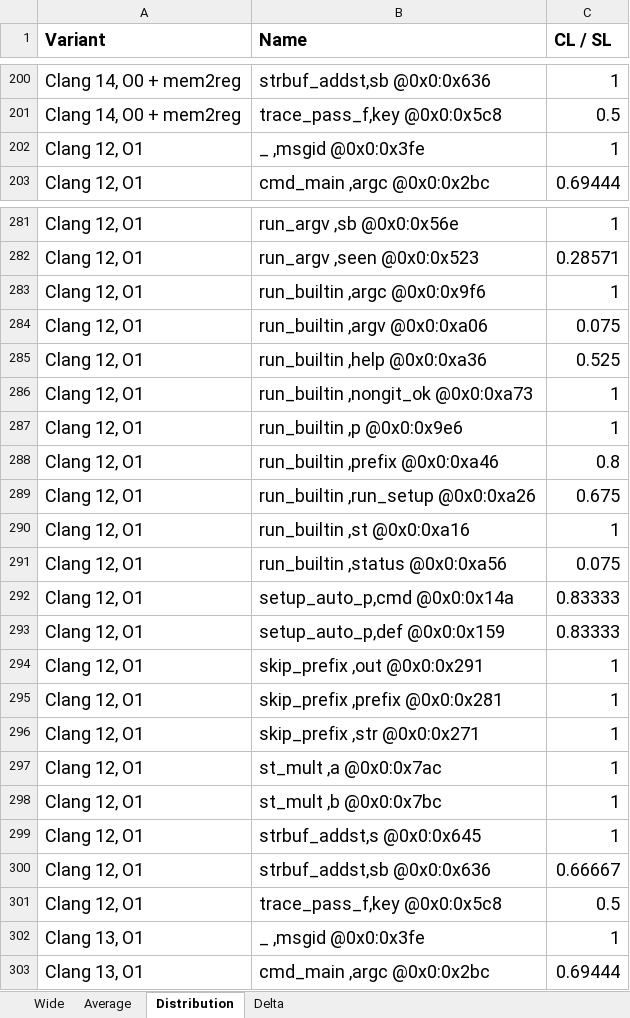
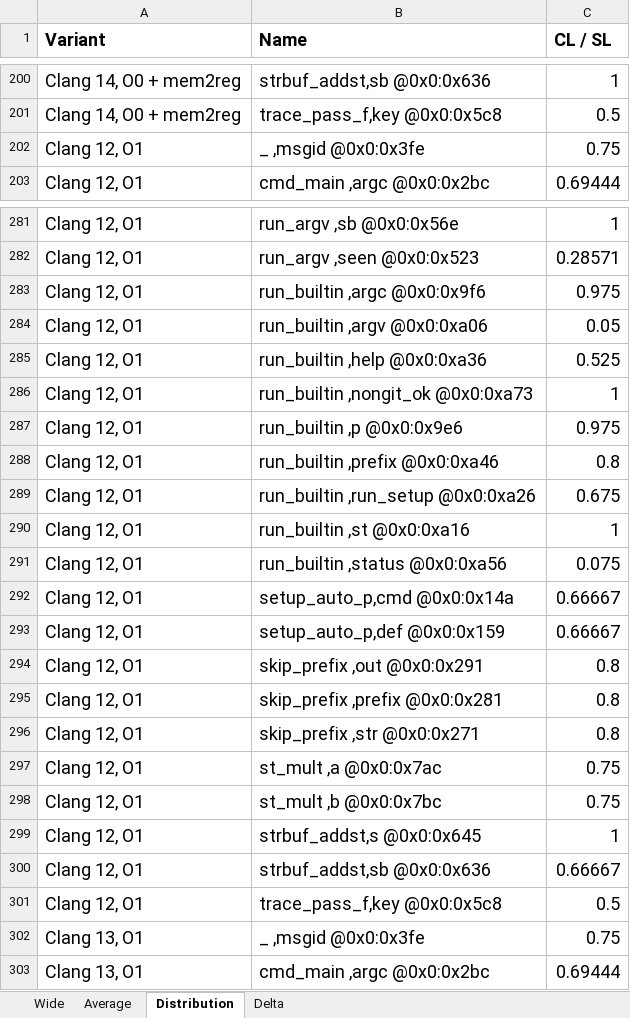
Before and after one commit to jryans/debug-info-consistency-concrete-artifact, an Excel workbook: data/git/file/git.o.xlsx, sheet Distribution, drawn as a sheet; only a part is shown, gaps mark what is left out; values as stored, in another font and other column widths than the file's, no borders; the diff covers the shown part only; the diff names each change by its address in the sheet, - before the commit and + after, or states it on an @@ line.

```diff
--- a/data/git/file/git.o.xlsx (sheet Distribution)
+++ b/data/git/file/git.o.xlsx (sheet Distribution)
-C202 (CL / SL): 1
+C202 (CL / SL): 0.75
-C283 (CL / SL): 1
+C283 (CL / SL): 0.975
-C284 (CL / SL): 0.075
+C284 (CL / SL): 0.05
-C287 (CL / SL): 1
+C287 (CL / SL): 0.975
-C292:C293 (CL / SL): 0.83333
+C292:C293 (CL / SL): 0.66667
-C294:C296 (CL / SL): 1
+C294:C296 (CL / SL): 0.8
-C297:C298 (CL / SL): 1
+C297:C298 (CL / SL): 0.75
-C302 (CL / SL): 1
+C302 (CL / SL): 0.75
```
Also changed, not shown: 141 edited cells elsewhere in this sheet, sheet Wide, sheet Delta, sheet Average, formulas that keep their value, 11 other files.
